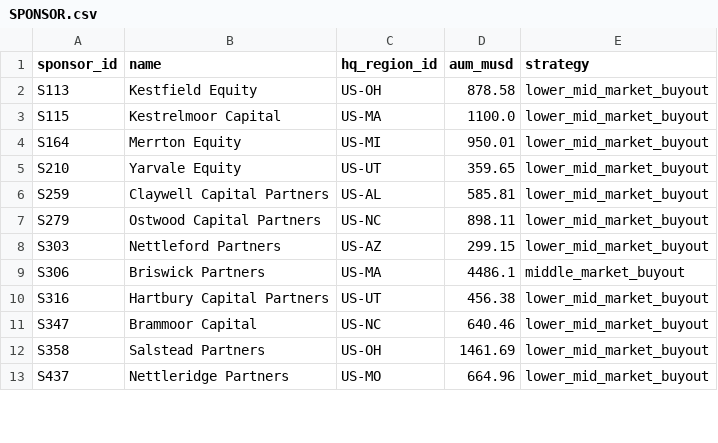
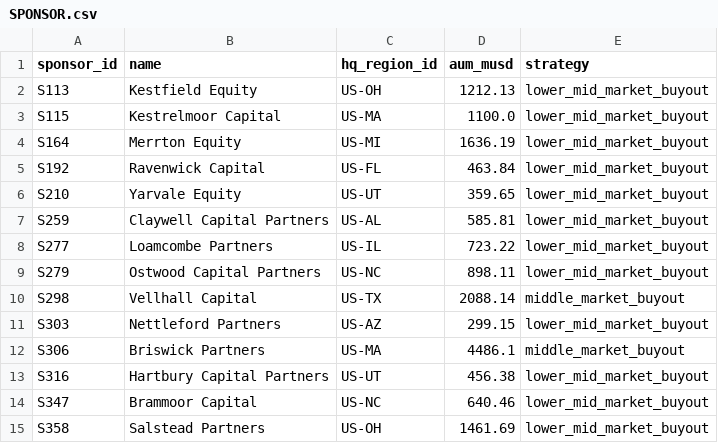
Before and after one commit to pkarus/pe_deal_graph_demo, a CSV file: data/csv/SPONSOR.csv, drawn as a sheet; only a part is shown; the shorter side is filled out with more unchanged rows; the diff covers the shown part only.

```diff
--- a/data/csv/SPONSOR.csv
+++ b/data/csv/SPONSOR.csv
@@ -1,8 +1,11 @@
 sponsor_id,name,hq_region_id,aum_musd,strategy
-S113,Kestfield Equity,US-OH,878.58,lower_mid_market_buyout
+S113,Kestfield Equity,US-OH,1212.13,lower_mid_market_buyout
 S115,Kestrelmoor Capital,US-MA,1100.0,lower_mid_market_buyout
-S164,Merrton Equity,US-MI,950.01,lower_mid_market_buyout
+S164,Merrton Equity,US-MI,1636.19,lower_mid_market_buyout
+S192,Ravenwick Capital,US-FL,463.84,lower_mid_market_buyout
 S210,Yarvale Equity,US-UT,359.65,lower_mid_market_buyout
 S259,Claywell Capital Partners,US-AL,585.81,lower_mid_market_buyout
+S277,Loamcombe Partners,US-IL,723.22,lower_mid_market_buyout
 S279,Ostwood Capital Partners,US-NC,898.11,lower_mid_market_buyout
+S298,Vellhall Capital,US-TX,2088.14,middle_market_buyout
 S303,Nettleford Partners,US-AZ,299.15,lower_mid_market_buyout
```
Also changed, not shown: 11 added rows and 1 edited cell elsewhere in this file, data/csv/FUND.csv, data/csv/OWNERSHIP.csv, 21 other files.
